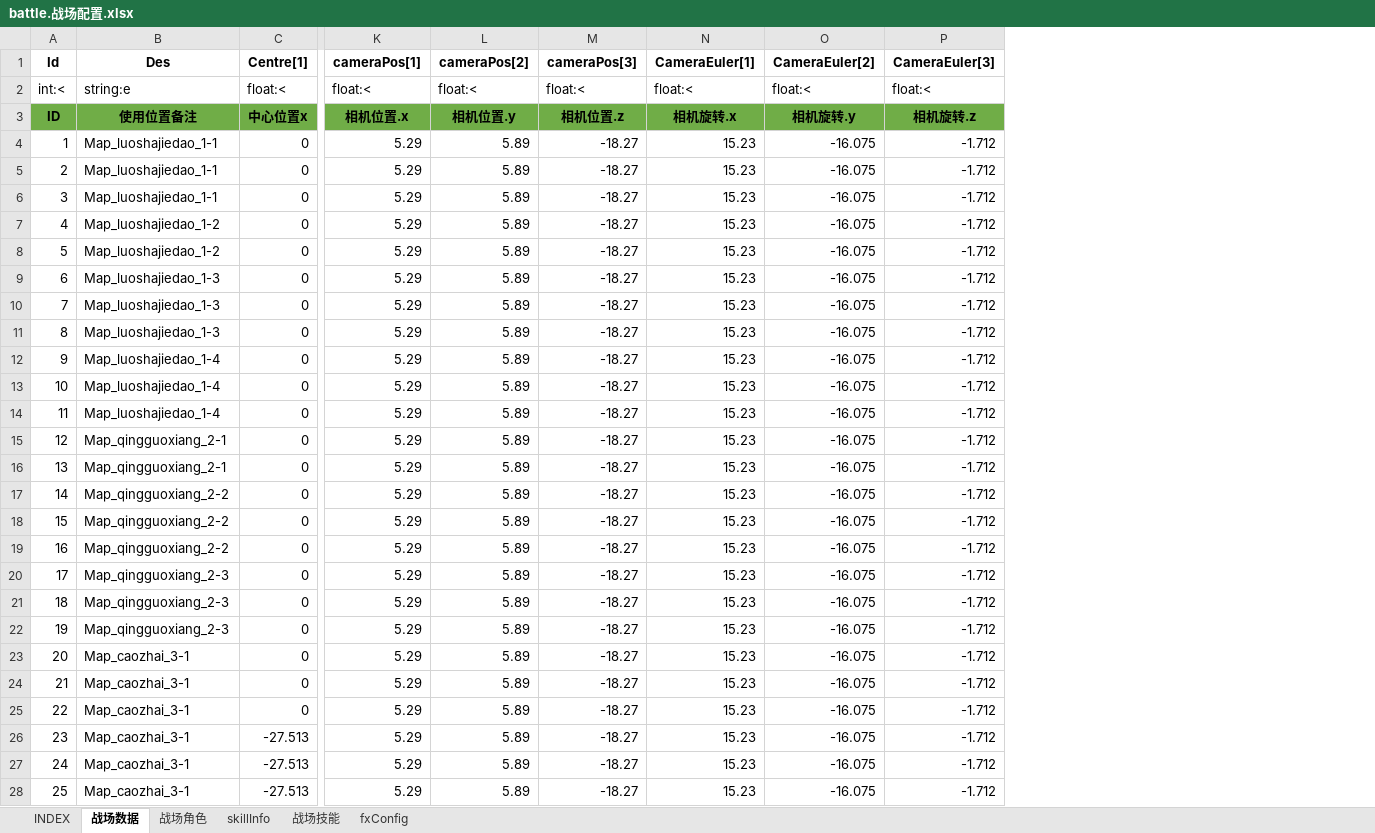
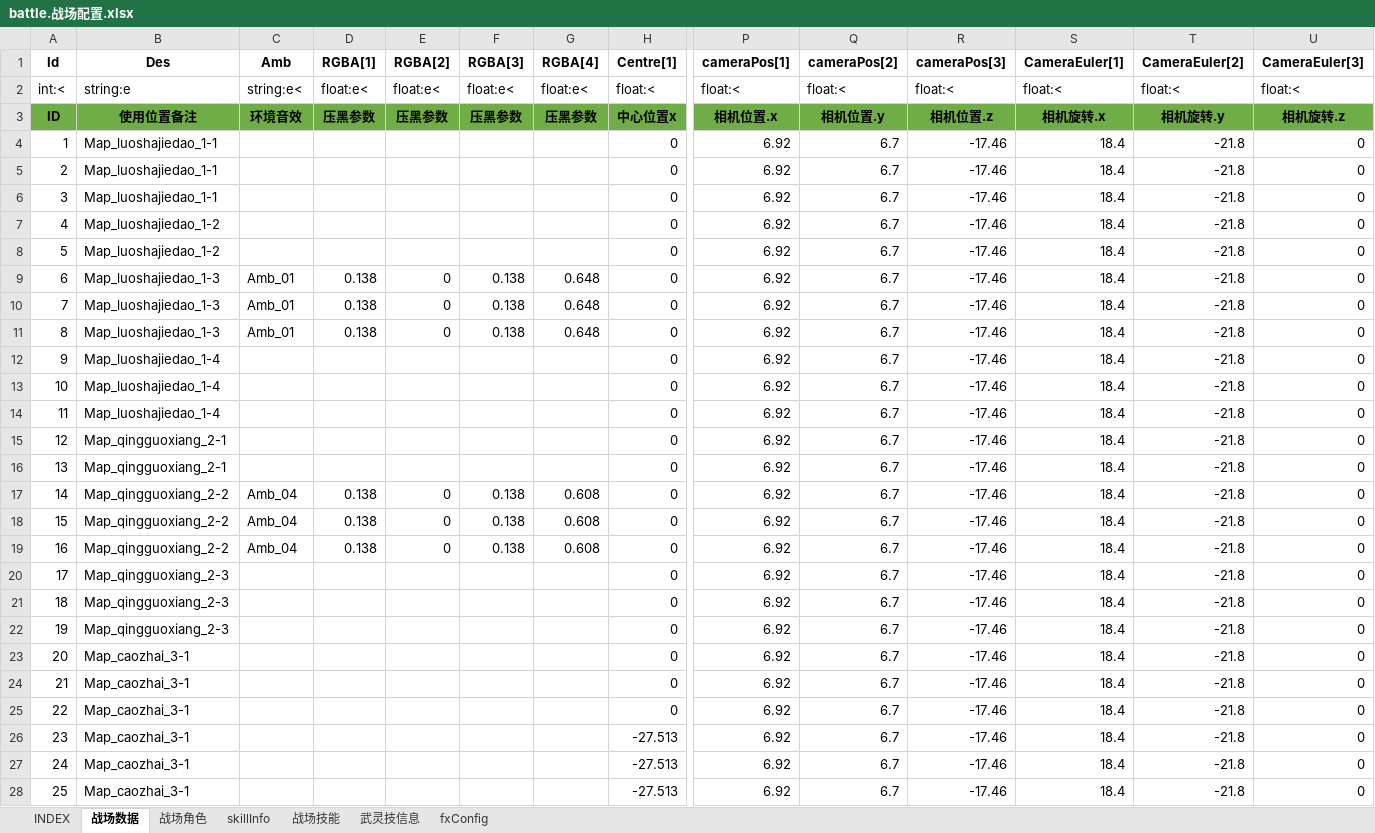
Before and after one commit to hataksumo/ExcelToLua, an Excel workbook: Excel/镇魂街/battle.战场配置.xlsx, sheet 战场数据, drawn as a sheet; only a part is shown, gaps mark what is left out; values as stored, in another font and other column widths than the file's, no borders; addresses are those after the commit; the diff covers the shown part only; the diff names each change by its address in the sheet, - before the commit and + after, or states it on an @@ line.

```diff
--- a/Excel/镇魂街/battle.战场配置.xlsx (sheet 战场数据)
+++ b/Excel/镇魂街/battle.战场配置.xlsx (sheet 战场数据)
+sheet tab: 武灵技信息
+column C (Amb), rows 2-19: string:e< | 环境音效 |  |  |  |  |  | Amb_01 | Amb_01 | Amb_01 |  |  |  |  |  | Amb_04 | Amb_04 | Amb_04
+column D (RGBA[1]), rows 2-19: float:e< | 压黑参数 |  |  |  |  |  | 0.138 | 0.138 | 0.138 |  |  |  |  |  | 0.138 | 0.138 | 0.138
+column E (RGBA[2]), rows 2-19: float:e< | 压黑参数 |  |  |  |  |  | 0 | 0 | 0 |  |  |  |  |  | 0 | 0 | 0
+column F (RGBA[3]), rows 2-19: float:e< | 压黑参数 |  |  |  |  |  | 0.138 | 0.138 | 0.138 |  |  |  |  |  | 0.138 | 0.138 | 0.138
+column G (RGBA[4]), rows 2-19: float:e< | 压黑参数 |  |  |  |  |  | 0.648 | 0.648 | 0.648 |  |  |  |  |  | 0.608 | 0.608 | 0.608
-P4:P28 (cameraPos[1]): 5.29
+P4:P28 (cameraPos[1]): 6.92
-Q4:Q28 (cameraPos[2]): 5.89
+Q4:Q28 (cameraPos[2]): 6.7
-R4:R28 (cameraPos[3]): -18.27
+R4:R28 (cameraPos[3]): -17.46
-S4:S28 (CameraEuler[1]): 15.23
+S4:S28 (CameraEuler[1]): 18.4
-T4:T28 (CameraEuler[2]): -16.075
+T4:T28 (CameraEuler[2]): -21.8
-U4:U28 (CameraEuler[3]): -1.712
+U4:U28 (CameraEuler[3]): 0
```
Also changed, not shown: 192 edited cells elsewhere in this sheet, sheet skillInfo, sheet 战场角色, sheet 战场技能, sheet INDEX, formulas that keep their value, Excel/镇魂街/card.卡牌表.xlsx, Excel/镇魂街/chapter.章节.xlsx, 14 other files.
